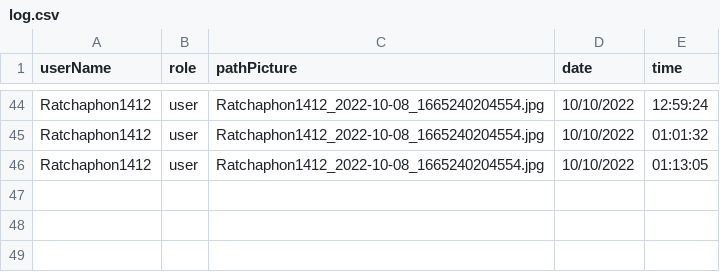
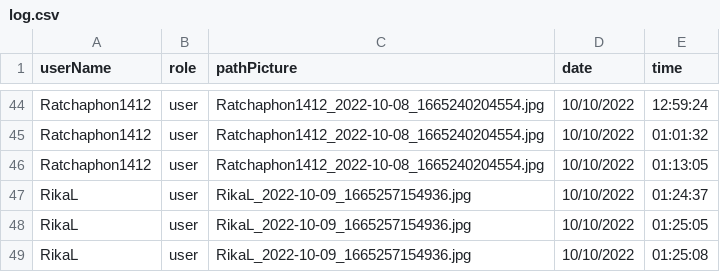
Before and after one commit to Ratchaphon1412/Student-Complaints, a CSV file: database/log.csv, drawn as a sheet; only a part is shown, gaps mark what is left out.

```diff
--- a/database/log.csv
+++ b/database/log.csv
@@ -46 +46,4 @@ Ratchaphon1412,user,"Ratchaphon1412_2022-10-08_1665240204554.jpg",10/10/2022,01:
 Ratchaphon1412,user,"Ratchaphon1412_2022-10-08_1665240204554.jpg",10/10/2022,01:13:05
+RikaL,user,"RikaL_2022-10-09_1665257154936.jpg",10/10/2022,01:24:37
+RikaL,user,"RikaL_2022-10-09_1665257154936.jpg",10/10/2022,01:25:05
+RikaL,user,"RikaL_2022-10-09_1665257154936.jpg",10/10/2022,01:25:08
```
Also changed, not shown: 2 other files.
